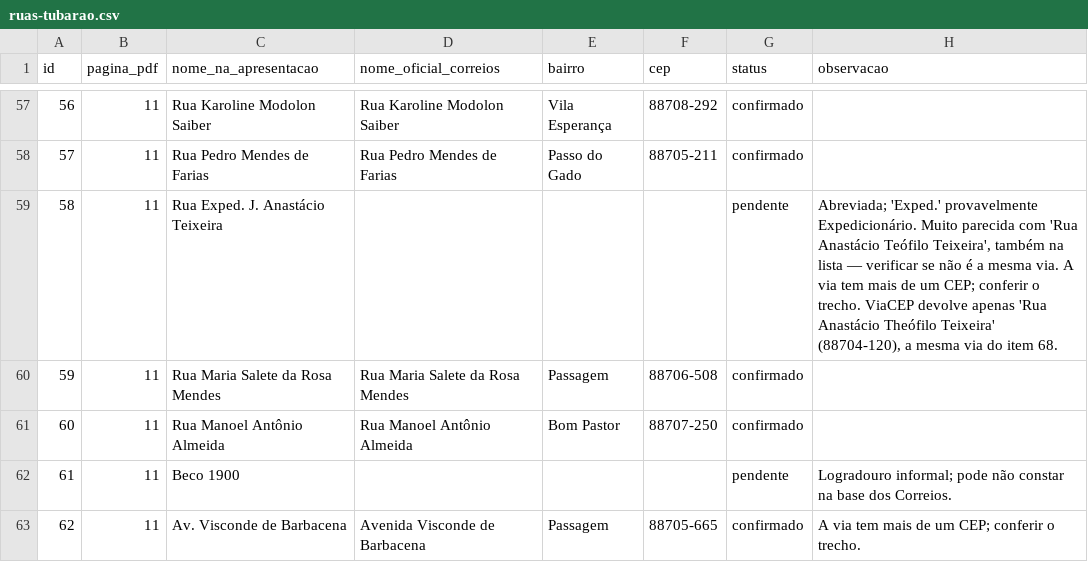
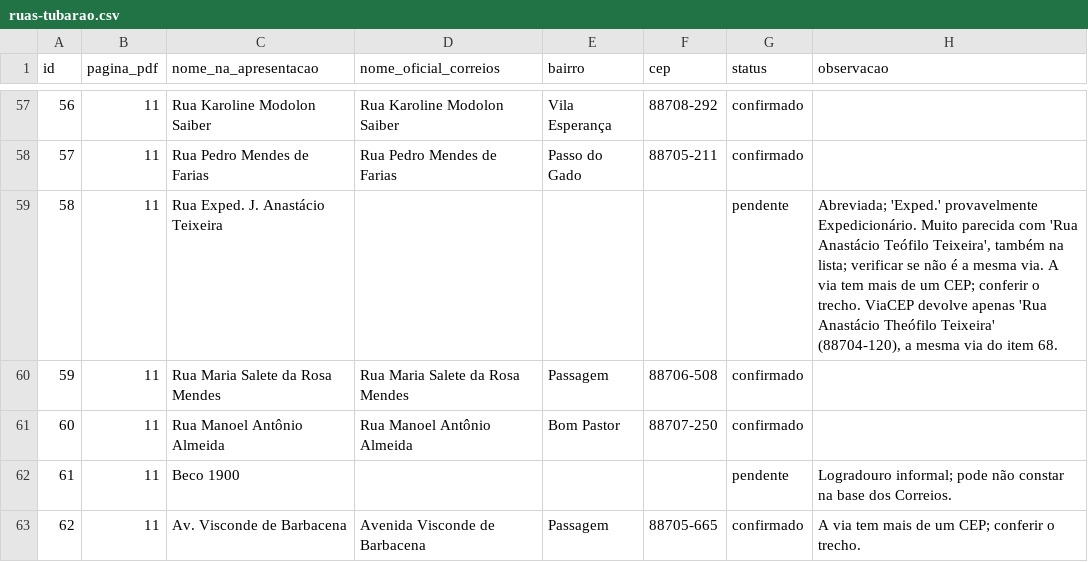
Before and after one commit to luisgustavodebiasi/pepecollaco, a CSV file: ruas/ruas-tubarao.csv, drawn as a sheet; only a part is shown, gaps mark what is left out.

```diff
--- a/ruas/ruas-tubarao.csv
+++ b/ruas/ruas-tubarao.csv
@@ -58,3 +58,3 @@
 57;11;Rua Pedro Mendes de Farias;Rua Pedro Mendes de Farias;Passo do Gado;88705-211;confirmado;
-58;11;Rua Exped. J. Anastácio Teixeira;;;;pendente;"Abreviada; 'Exped.' provavelmente Expedicionário. Muito parecida com 'Rua Anastácio Teófilo Teixeira', também na lista — verificar se não é a mesma via. A via tem mais de um CEP; conferir o trecho. ViaCEP devolve apenas 'Rua Anastácio Theófilo Teixeira' (88704-120), a mesma via do item 68."
+58;11;Rua Exped. J. Anastácio Teixeira;;;;pendente;"Abreviada; 'Exped.' provavelmente Expedicionário. Muito parecida com 'Rua Anastácio Teófilo Teixeira', também na lista; verificar se não é a mesma via. A via tem mais de um CEP; conferir o trecho. ViaCEP devolve apenas 'Rua Anastácio Theófilo Teixeira' (88704-120), a mesma via do item 68."
 59;11;Rua Maria Salete da Rosa Mendes;Rua Maria Salete da Rosa Mendes;Passagem;88706-508;confirmado;
```
Also changed, not shown: IMPRENSA/materias_imprensa_pepe_collaco.csv, quem-faz/dados/MATRIZ.csv, 47 other files.
